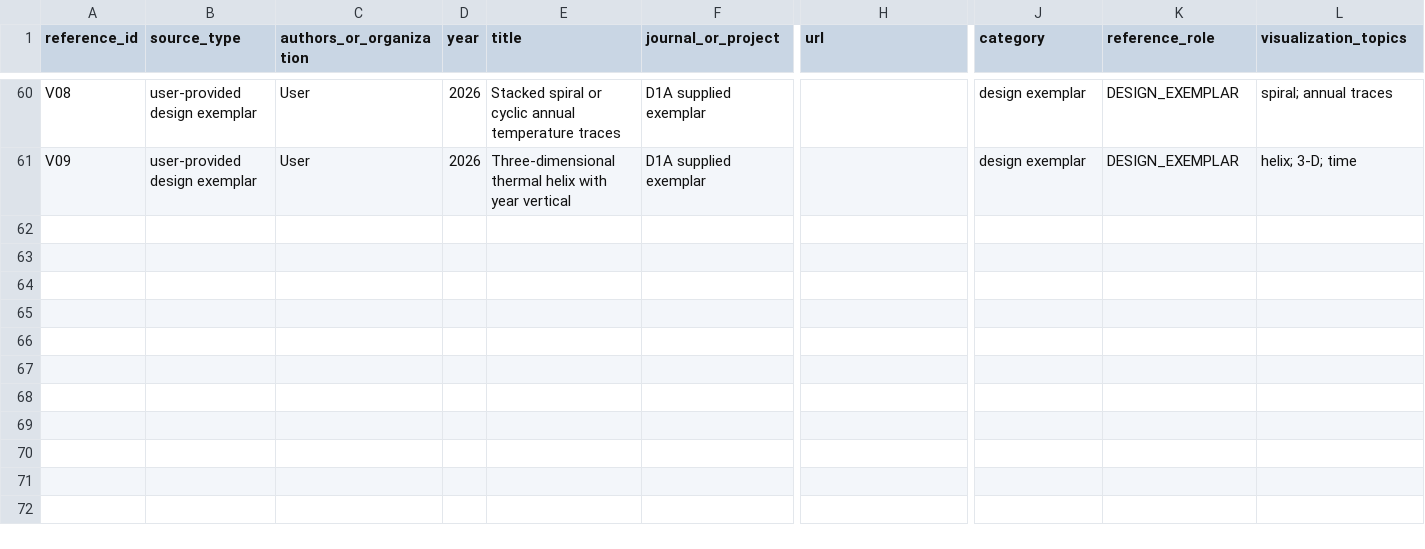
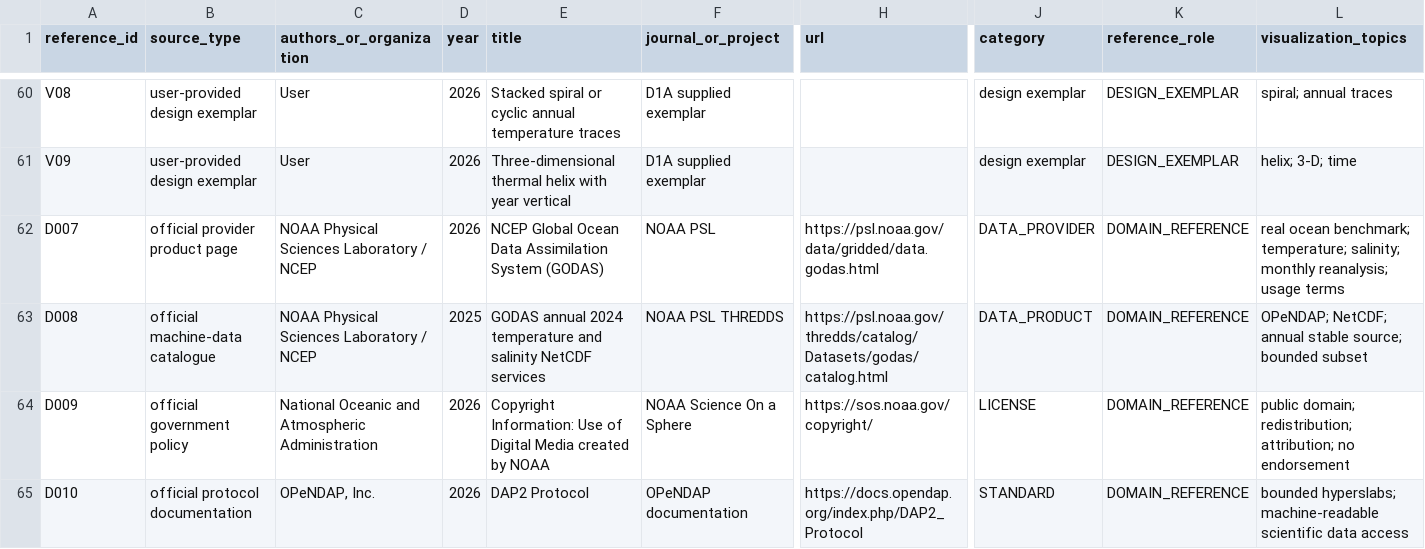
Before and after one commit to qselmer/oceancube, a CSV file: dev/references/visualization/visualization-reference-registry.csv, drawn as a sheet; only a part is shown, gaps mark what is left out; rows hold the shown columns only; the diff names each change by its address in the sheet, - before the commit and + after, or states it on an @@ line.

Commit message:
data: add canonical ocean visualization benchmark

```diff
--- a/dev/references/visualization/visualization-reference-registry.csv
+++ b/dev/references/visualization/visualization-reference-registry.csv
+row 62: D007 | official provider product page | NOAA Physical Sciences Laboratory / NCEP | 2026 | NCEP Global Ocean Data Assimilation System (GODAS) | NOAA PSL | https://psl.noaa.gov/data/gridded/data.godas.html | DATA_PROVIDER | DOMAIN_REFERENCE | real ocean benchmark; temperature; salinity; monthly reanalysis; usage terms
+row 63: D008 | official machine-data catalogue | NOAA Physical Sciences Laboratory / NCEP | 2025 | GODAS annual 2024 temperature and salinity NetCDF services | NOAA PSL THREDDS | https://psl.noaa.gov/thredds/catalog/Datasets/godas/catalog.html | DATA_PRODUCT | DOMAIN_REFERENCE | OPeNDAP; NetCDF; annual stable source; bounded subset
+row 64: D009 | official government policy | National Oceanic and Atmospheric Administration | 2026 | Copyright Information: Use of Digital Media created by NOAA | NOAA Science On a Sphere | https://sos.noaa.gov/copyright/ | LICENSE | DOMAIN_REFERENCE | public domain; redistribution; attribution; no endorsement
+row 65: D010 | official protocol documentation | OPeNDAP, Inc. | 2026 | DAP2 Protocol | OPeNDAP documentation | https://docs.opendap.org/index.php/DAP2_Protocol | STANDARD | DOMAIN_REFERENCE | bounded hyperslabs; machine-readable scientific data access
```
Also changed, not shown: dev/visualization/d1a/phase-plan.csv, docs/roadmap/post-0.2.0/roadmap-decisions.csv, 23 other files.
